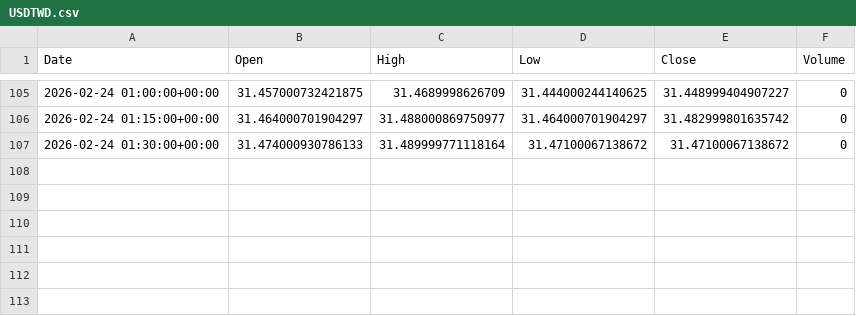
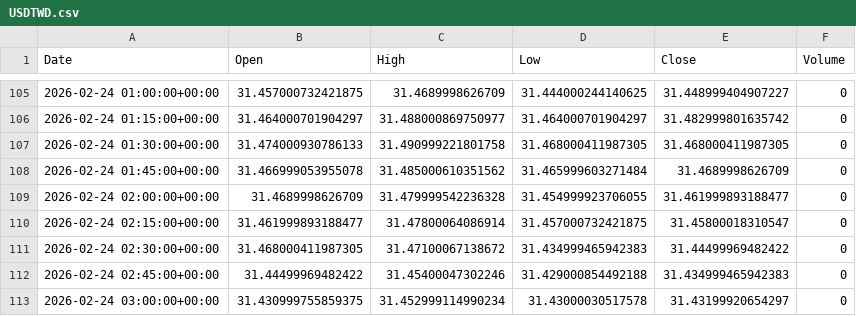
Before and after one commit to ericsutw/basic, a CSV file: data/currency/USDTWD.csv, drawn as a sheet; only a part is shown, gaps mark what is left out.

```diff
--- a/data/currency/USDTWD.csv
+++ b/data/currency/USDTWD.csv
@@ -106,2 +106,8 @@
 2026-02-24 01:15:00+00:00,31.464000701904297,31.488000869750977,31.464000701904297,31.482999801635742,0
-2026-02-24 01:30:00+00:00,31.474000930786133,31.489999771118164,31.47100067138672,31.47100067138672,0
+2026-02-24 01:30:00+00:00,31.474000930786133,31.490999221801758,31.468000411987305,31.468000411987305,0
+2026-02-24 01:45:00+00:00,31.466999053955078,31.485000610351562,31.465999603271484,31.4689998626709,0
+2026-02-24 02:00:00+00:00,31.4689998626709,31.479999542236328,31.454999923706055,31.461999893188477,0
+2026-02-24 02:15:00+00:00,31.461999893188477,31.47800064086914,31.457000732421875,31.45800018310547,0
+2026-02-24 02:30:00+00:00,31.468000411987305,31.47100067138672,31.434999465942383,31.44499969482422,0
+2026-02-24 02:45:00+00:00,31.44499969482422,31.45400047302246,31.429000854492188,31.434999465942383,0
+2026-02-24 03:00:00+00:00,31.430999755859375,31.452999114990234,31.43000030517578,31.43199920654297,0
```
Also changed, not shown: data/currency/BTC.csv, data/currency/Creative.csv, 7 other files.
